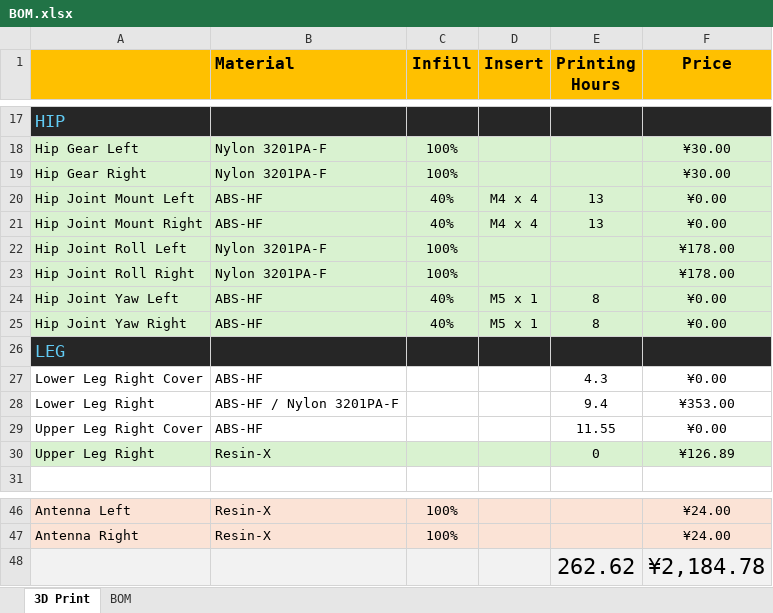
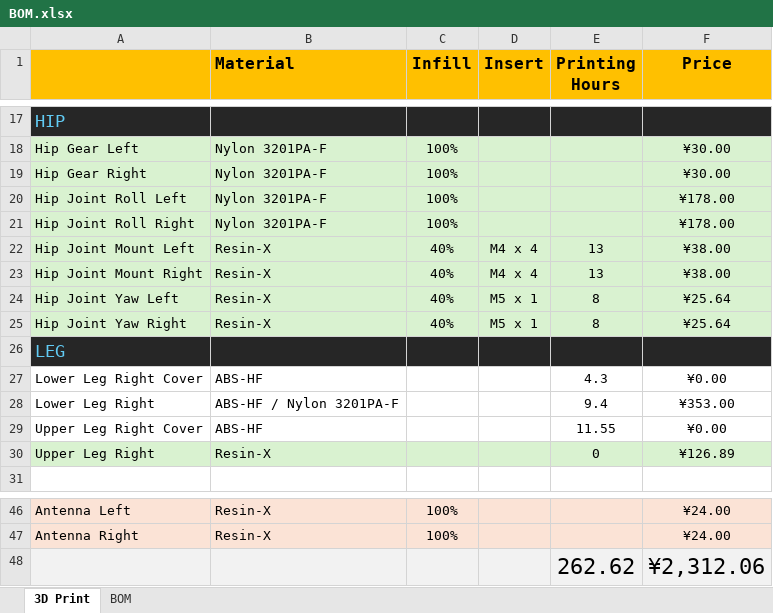
Before and after one commit to tonylabs/unitree-qmini-robot-components, an Excel workbook: BOM.xlsx, sheet 3D Print, drawn as a sheet; only a part is shown, gaps mark what is left out; values as stored, in another font and other column widths than the file's, no borders; removed rows and columns are numbered as before the commit, all else as after; the diff names each change by its address in the sheet, - before the commit and + after, or states it on an @@ line.

Commit message:
Update BOM.xlsx

```diff
--- a/BOM.xlsx (sheet 3D Print)
+++ b/BOM.xlsx (sheet 3D Print)
-row 20: Hip Joint Mount Left | ABS-HF | 40% | M4 x 4 | 13 | ¥0.00
-row 21: Hip Joint Mount Right | ABS-HF | 40% | M4 x 4 | 13 | ¥0.00
+row 22: Hip Joint Mount Left | Resin-X | 40% | M4 x 4 | 13 | ¥38.00
+row 23: Hip Joint Mount Right | Resin-X | 40% | M4 x 4 | 13 | ¥38.00
-B24:B25 (Material): ABS-HF
+B24:B25 (Material): Resin-X
-F24:F25 (Price): ¥0.00
+F24:F25 (Price): ¥25.64
-F48 (Price): ¥2,184.78
+F48 (Price): ¥2,312.06
```
